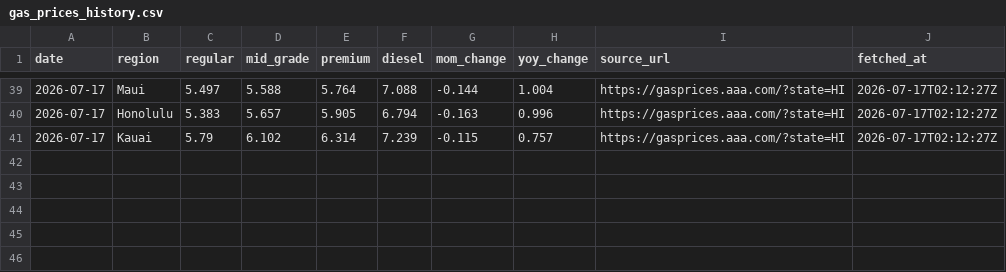
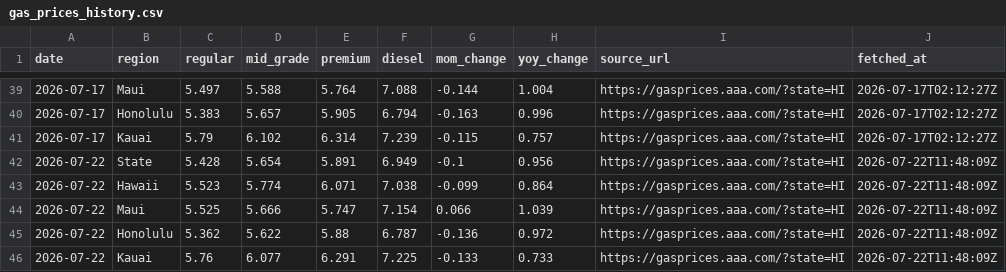
Before and after one commit to Hawaii-Appleseed/Cost-of-Living-Tracker, a CSV file: data/gas_prices_history.csv, drawn as a sheet; only a part is shown, gaps mark what is left out.

```diff
--- a/data/gas_prices_history.csv
+++ b/data/gas_prices_history.csv
@@ -41 +41,6 @@ date,region,regular,mid_grade,premium,diesel,mom_change,yoy_change,source_url,fe
 2026-07-17,Kauai,5.79,6.102,6.314,7.239,-0.115,0.757,https://gasprices.aaa.com/?state=HI,2026-07-17T02:12:27Z
+2026-07-22,State,5.428,5.654,5.891,6.949,-0.1,0.956,https://gasprices.aaa.com/?state=HI,2026-07-22T11:48:09Z
+2026-07-22,Hawaii,5.523,5.774,6.071,7.038,-0.099,0.864,https://gasprices.aaa.com/?state=HI,2026-07-22T11:48:09Z
+2026-07-22,Maui,5.525,5.666,5.747,7.154,0.066,1.039,https://gasprices.aaa.com/?state=HI,2026-07-22T11:48:09Z
+2026-07-22,Honolulu,5.362,5.622,5.88,6.787,-0.136,0.972,https://gasprices.aaa.com/?state=HI,2026-07-22T11:48:09Z
+2026-07-22,Kauai,5.76,6.077,6.291,7.225,-0.133,0.733,https://gasprices.aaa.com/?state=HI,2026-07-22T11:48:09Z
```
Also changed, not shown: 3 other files.
